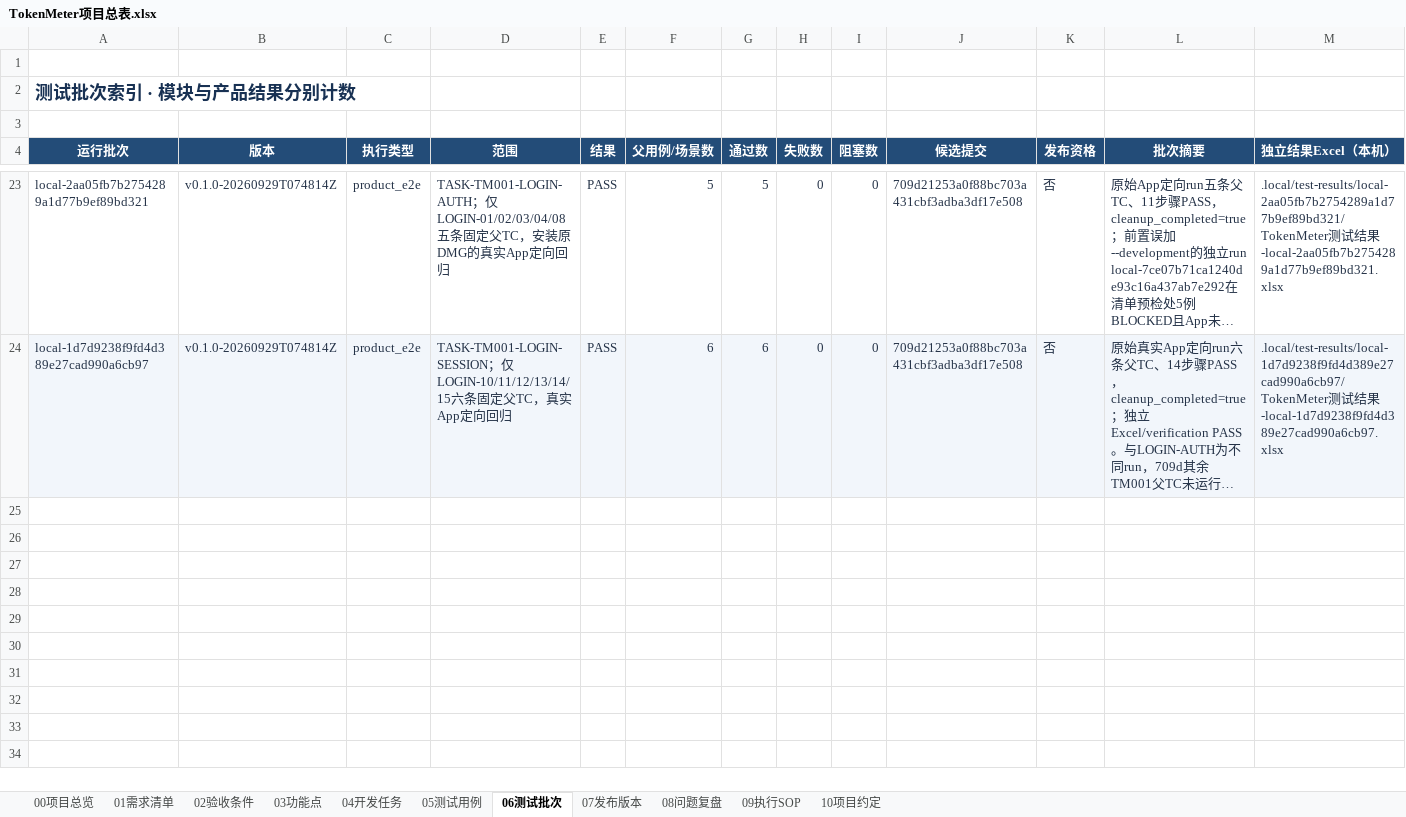
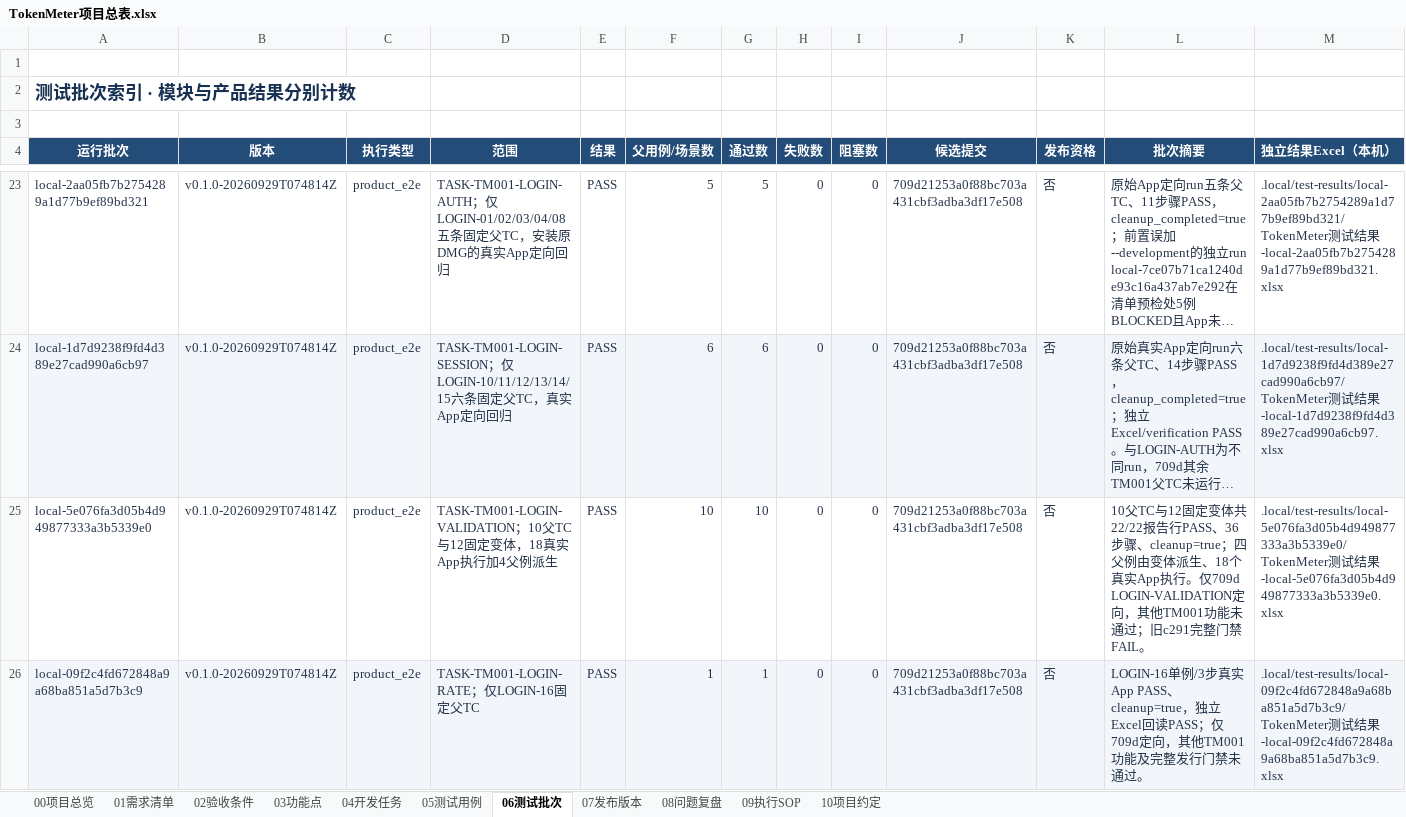
Before and after one commit to lzhe72/TokenMeter, an Excel workbook: TokenMeter项目总表.xlsx, sheet 06测试批次, drawn as a sheet; only a part is shown, gaps mark what is left out; long unchanged cells end in …; values as stored, in another font and other column widths than the file's, no borders; conditional formats and table styles not drawn; rows hold the shown columns only; the diff covers the shown part only; the diff names each change by its address in the sheet, - before the commit and + after, or states it on an @@ line.

Commit message:
[v0.5.0-20261001T034729Z][TM-005] Index source checks and TM001 login probes

```diff
--- a/TokenMeter项目总表.xlsx (sheet 06测试批次)
+++ b/TokenMeter项目总表.xlsx (sheet 06测试批次)
+row 25: local-5e076fa3d05b4d949877333a3b5339e0 | v0.1.0-20260929T074814Z | product_e2e | TASK-TM001-LOGIN-VALIDATION；10父TC与12固定变体，18真实App执行加4父例派生 | PASS | 10 | 10 | 0 | 0 | 709d21253a0f88bc703a431cbf3adba3df17e508 | 否 | 10父TC与12固定变体共22/22报告行PASS、36步骤、cleanup=true；四父例由变体派生、18个真实App执行。仅709d LOGIN-VALIDATION定向，其他TM001功能未通过；旧c291完整门禁FAIL。 | .local/test-results/local-5e076fa3d05b4d949877333a3b5339e0/TokenMeter测试结果-local-5e076fa3d05b4d949877333a3b5339e0.xlsx
+row 26: local-09f2c4fd672848a9a68ba851a5d7b3c9 | v0.1.0-20260929T074814Z | product_e2e | TASK-TM001-LOGIN-RATE；仅LOGIN-16固定父TC | PASS | 1 | 1 | 0 | 0 | 709d21253a0f88bc703a431cbf3adba3df17e508 | 否 | LOGIN-16单例/3步真实App PASS、cleanup=true，独立Excel回读PASS；仅709d定向，其他TM001功能及完整发行门禁未通过。 | .local/test-results/local-09f2c4fd672848a9a68ba851a5d7b3c9/TokenMeter测试结果-local-09f2c4fd672848a9a68ba851a5d7b3c9.xlsx
```
Also changed, not shown: 2 added rows elsewhere in this sheet, sheet 05测试用例, sheet 00项目总览, sheet 07发布版本, 6 other files.
